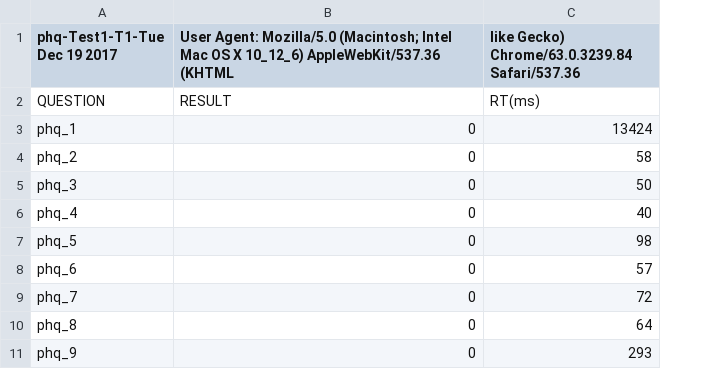
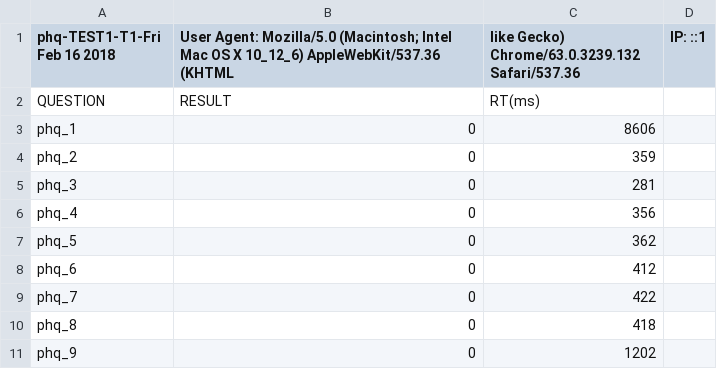
Before and after one commit to laureate-institute-for-brain-research/StimToolOnline, a CSV file: surveys/data/SURVEY-phq-Test1-T1.csv, drawn as a sheet; removed rows and columns are numbered as before the commit, all else as after; the diff names each change by its address in the sheet, - before the commit and + after, or states it on an @@ line.

```diff
--- a/surveys/data/SURVEY-phq-Test1-T1.csv
+++ b/surveys/data/SURVEY-phq-Test1-T1.csv
-column C, rows 1-11: like Gecko) Chrome/63.0.3239.84 Safari/537.36 | RT(ms) | 13424 | 58 | 50 | 40 | 98 | 57 | 72 | 64 | 293
+column C, rows 1-11: like Gecko) Chrome/63.0.3239.132 Safari/537.36 | RT(ms) | 8606 | 359 | 281 | 356 | 362 | 412 | 422 | 418 | 1202
+column D (IP: ::1), empty
-A1: phq-Test1-T1-Tue Dec 19 2017
+A1: phq-TEST1-T1-Fri Feb 16 2018
```
Also changed, not shown: surveys/data/SURVEY-asi-Test1-T1.csv, surveys/data/SURVEY-oasis-Test1-T1.csv, 40 other files.
